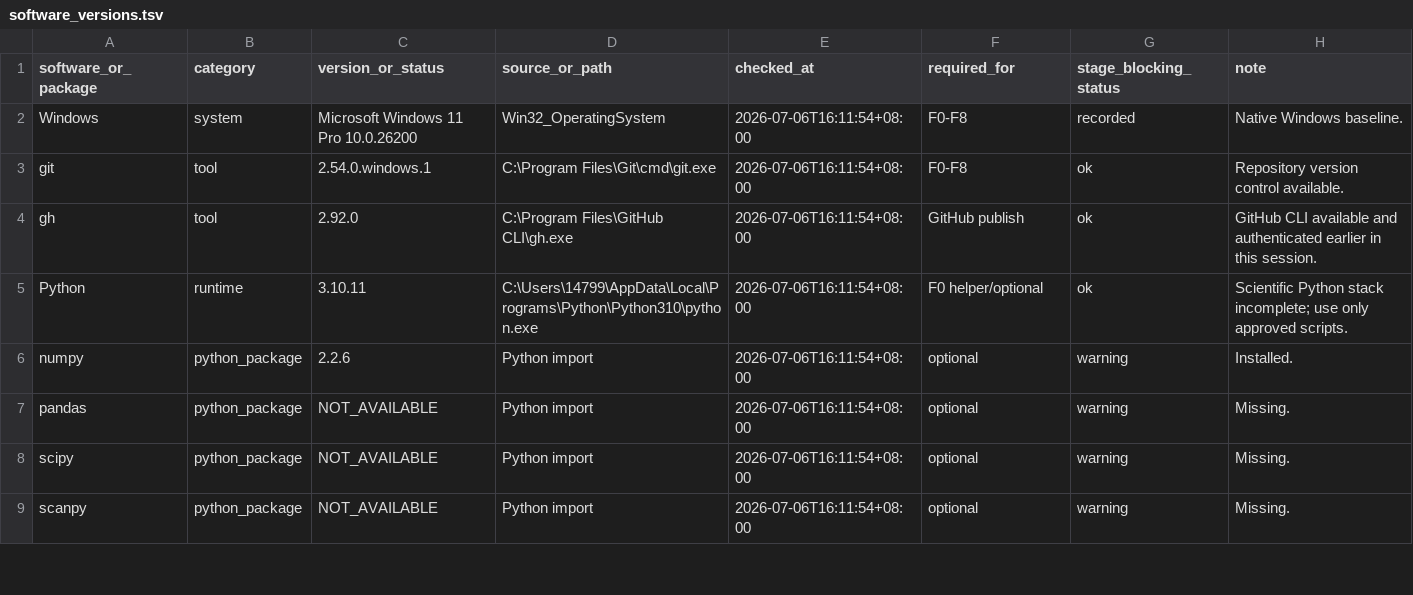
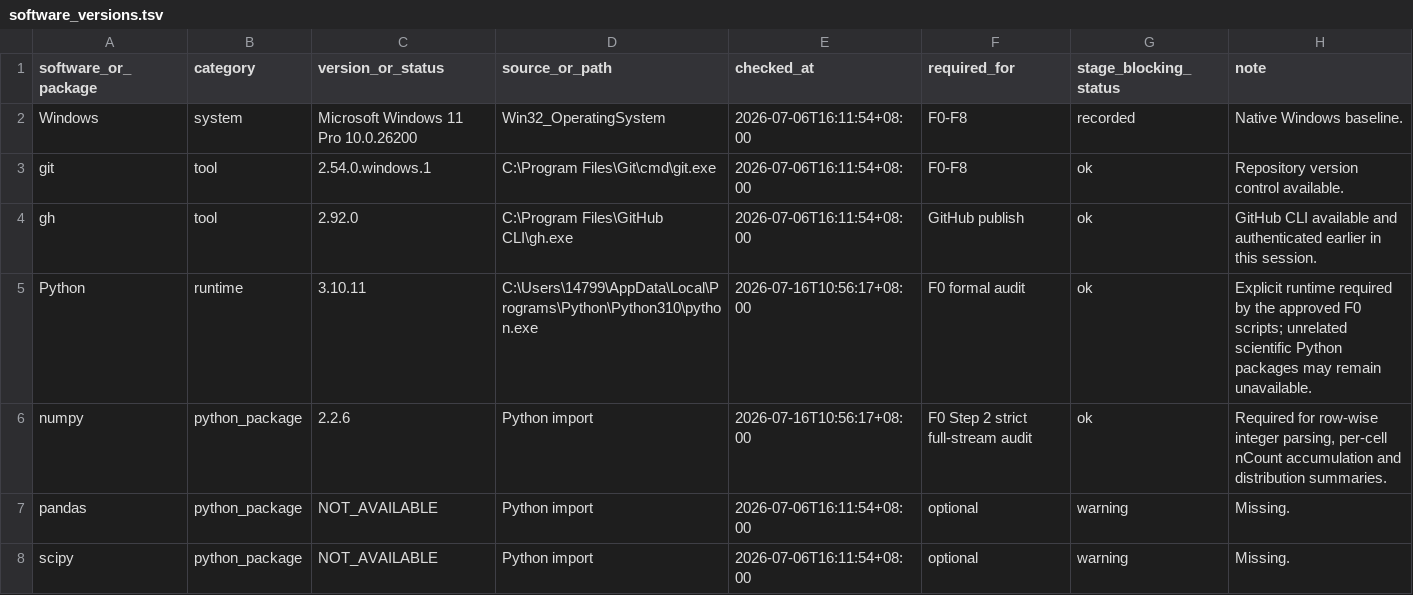
Before and after one commit to mushan2025/gc-mlmod-project, a TSV file: data/metadata/software_versions.tsv, drawn as a sheet; only a part is shown; the shorter side is filled out with more unchanged rows.

```diff
--- a/data/metadata/software_versions.tsv
+++ b/data/metadata/software_versions.tsv
@@ -4,4 +4,4 @@ git	tool	2.54.0.windows.1	C:\Program Files\Git\cmd\git.exe	2026-07-06T16:11:54+0
 gh	tool	2.92.0	C:\Program Files\GitHub CLI\gh.exe	2026-07-06T16:11:54+08:00	GitHub publish	ok	GitHub CLI available and authenticated earlier in this session.
-Python	runtime	3.10.11	C:\Users\14799\AppData\Local\Programs\Python\Python310\python.exe	2026-07-06T16:11:54+08:00	F0 helper/optional	ok	Scientific Python stack incomplete; use only approved scripts.
-numpy	python_package	2.2.6	Python import	2026-07-06T16:11:54+08:00	optional	warning	Installed.
+Python	runtime	3.10.11	C:\Users\14799\AppData\Local\Programs\Python\Python310\python.exe	2026-07-16T10:56:17+08:00	F0 formal audit	ok	Explicit runtime required by the approved F0 scripts; unrelated scientific Python packages may remain unavailable.
+numpy	python_package	2.2.6	Python import	2026-07-16T10:56:17+08:00	F0 Step 2 strict full-stream audit	ok	Required for row-wise integer parsing, per-cell nCount accumulation and distribution summaries.
 pandas	python_package	NOT_AVAILABLE	Python import	2026-07-06T16:11:54+08:00	optional	warning	Missing.
```
Also changed, not shown: environment/environment_lock_manifest.tsv, reports/environment_setup/F0_execution_resource_assessment.tsv, 7 other files.
